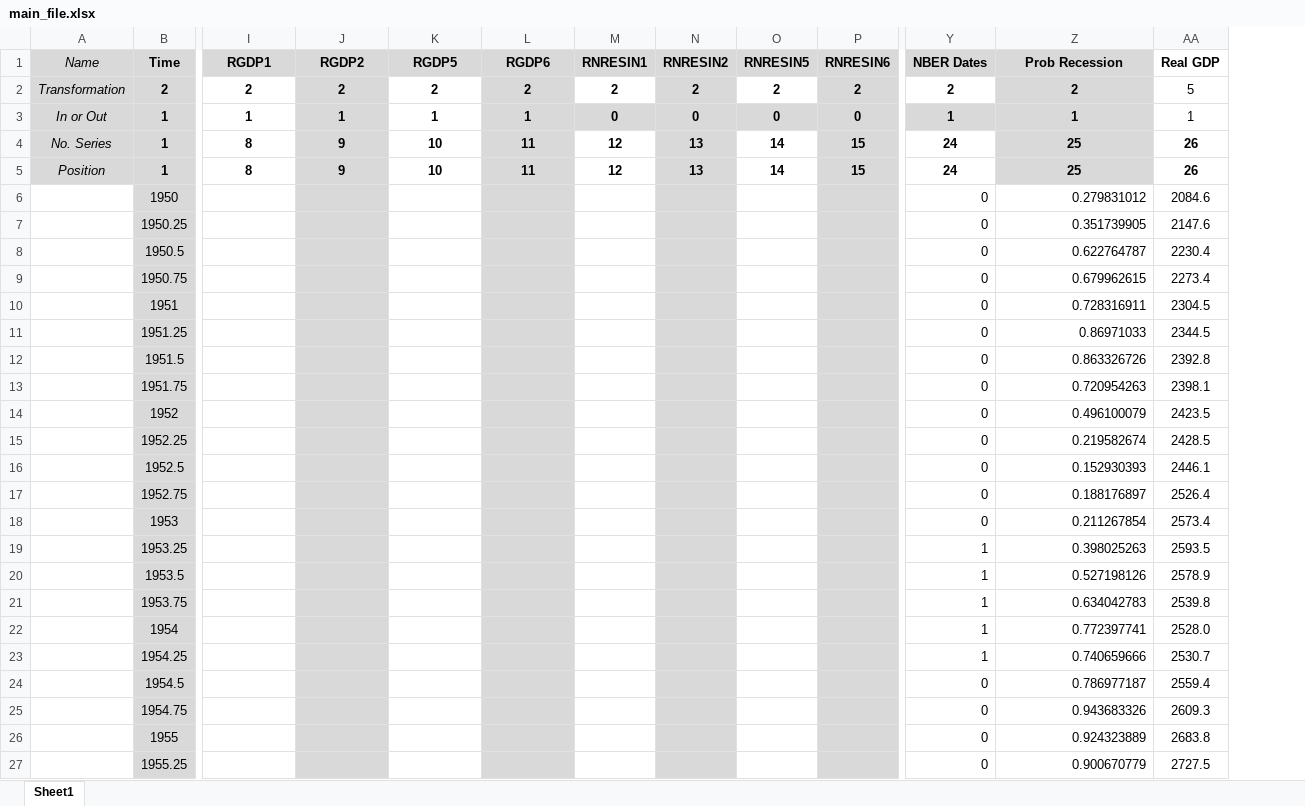
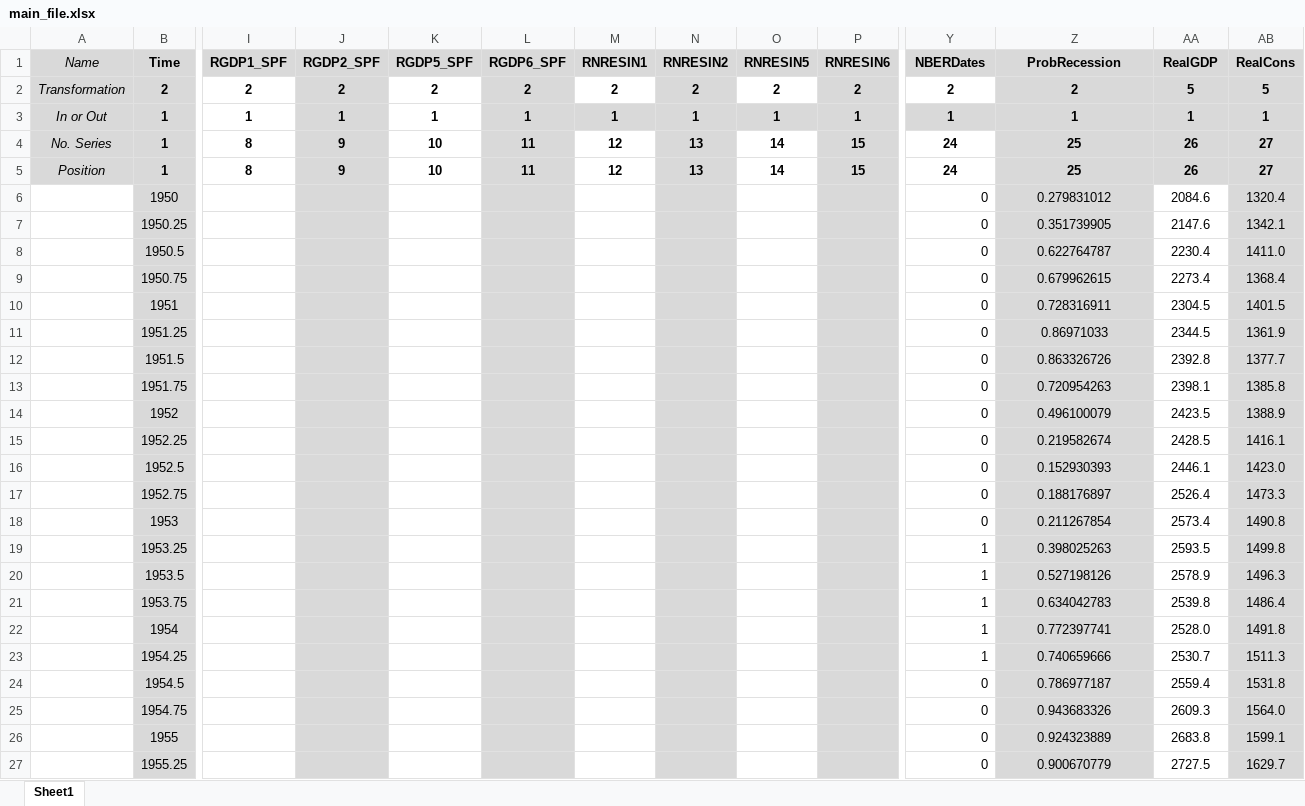
Before and after one commit to marcobrianti1989/Noise_Over_Cycles, an Excel workbook: Data/main_file.xlsx, sheet Sheet1, drawn as a sheet; only a part is shown, gaps mark what is left out; values as stored, in another font and other column widths than the file's, no borders; the diff covers the shown part only; the diff names each change by its address in the sheet, - before the commit and + after, or states it on an @@ line.

```diff
--- a/Data/main_file.xlsx (sheet Sheet1)
+++ b/Data/main_file.xlsx (sheet Sheet1)
+column AB (RealCons), rows 2-27: 5 | 1 | 27 | 27 | 1320.4 | 1342.1 | 1411.0 | 1368.4 | 1401.5 | 1361.9 | 1377.7 | 1385.8 | 1388.9 | 1416.1 | 1423.0 | 1473.3 | 1490.8 | 1499.8 | 1496.3 | 1486.4 | 1491.8 | 1511.3 | 1531.8 | 1564.0 | 1599.1 | 1629.7
-I1: RGDP1
+I1: RGDP1_SPF
-J1: RGDP2
+J1: RGDP2_SPF
-K1: RGDP5
+K1: RGDP5_SPF
-L1: RGDP6
+L1: RGDP6_SPF
-Y1: NBER Dates
+Y1: NBERDates
-Z1: Prob Recession
+Z1: ProbRecession
-AA1: Real GDP
+AA1: RealGDP
-AA1:AA5 fill: none
+AA1:AA5 fill: #D9D9D9
-AA2:AA3 bold: off
+AA2:AA3 bold: on
-M3 (RNRESIN1): 0
+M3 (RNRESIN1): 1
-N3 (RNRESIN2): 0
+N3 (RNRESIN2): 1
-O3 (RNRESIN5): 0
+O3 (RNRESIN5): 1
-P3 (RNRESIN6): 0
+P3 (RNRESIN6): 1
@@ Z6:Z27 fill: none → #D9D9D9, alignment: right → center @@
```
Also changed, not shown: 8 edited cells and cell formats elsewhere in this sheet, 3 other files.
